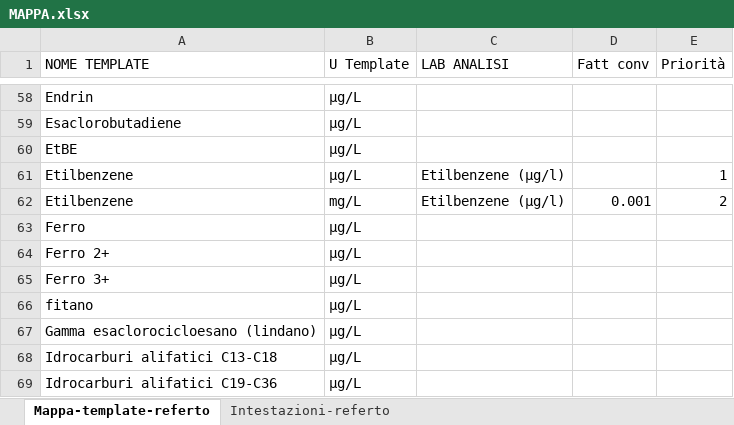
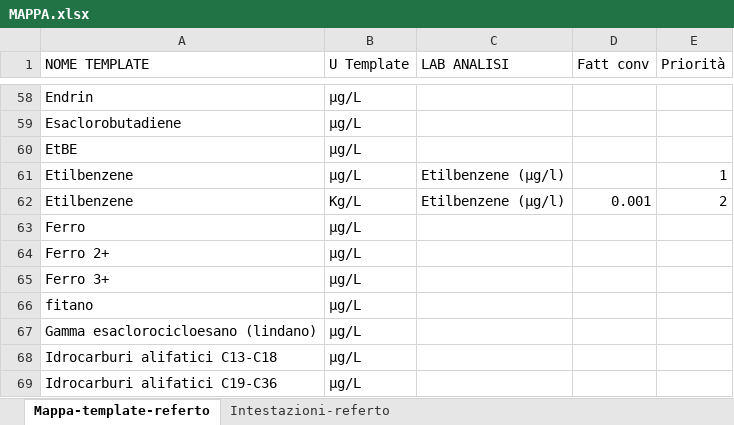
Before and after one commit to ozw1z5rd/ENI, an Excel workbook: MAPPA.xlsx, sheet Mappa-template-referto, drawn as a sheet; only a part is shown, gaps mark what is left out; values as stored, in another font and other column widths than the file's, no borders; the diff names each change by its address in the sheet, - before the commit and + after, or states it on an @@ line.

```diff
--- a/MAPPA.xlsx (sheet Mappa-template-referto)
+++ b/MAPPA.xlsx (sheet Mappa-template-referto)
-B62 (U Template): mg/L
+B62 (U Template): Kg/L
```
Also changed, not shown: 1 other file.
